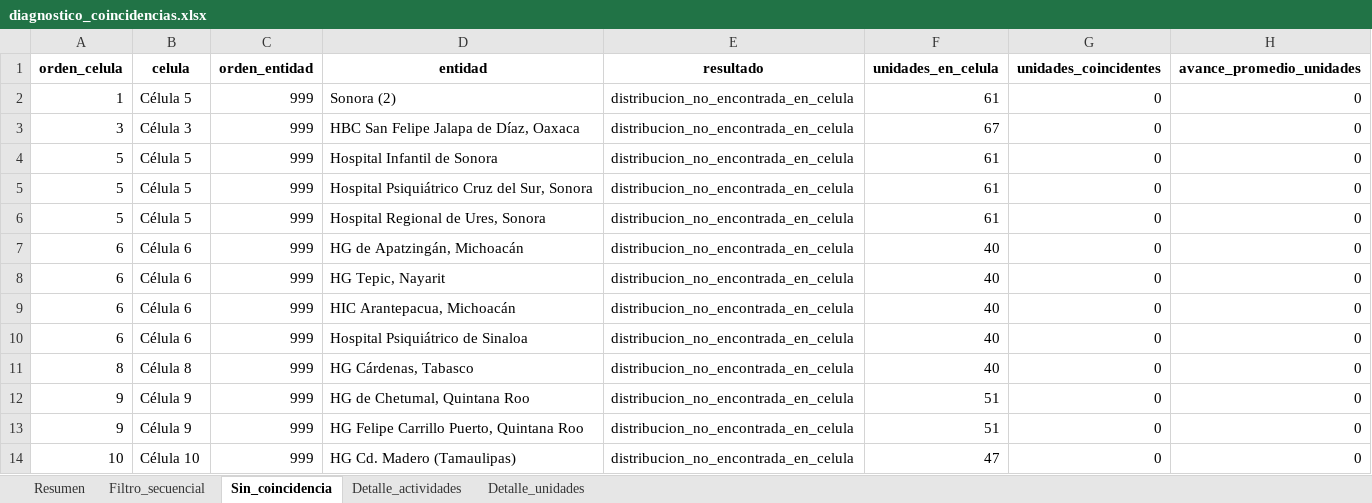
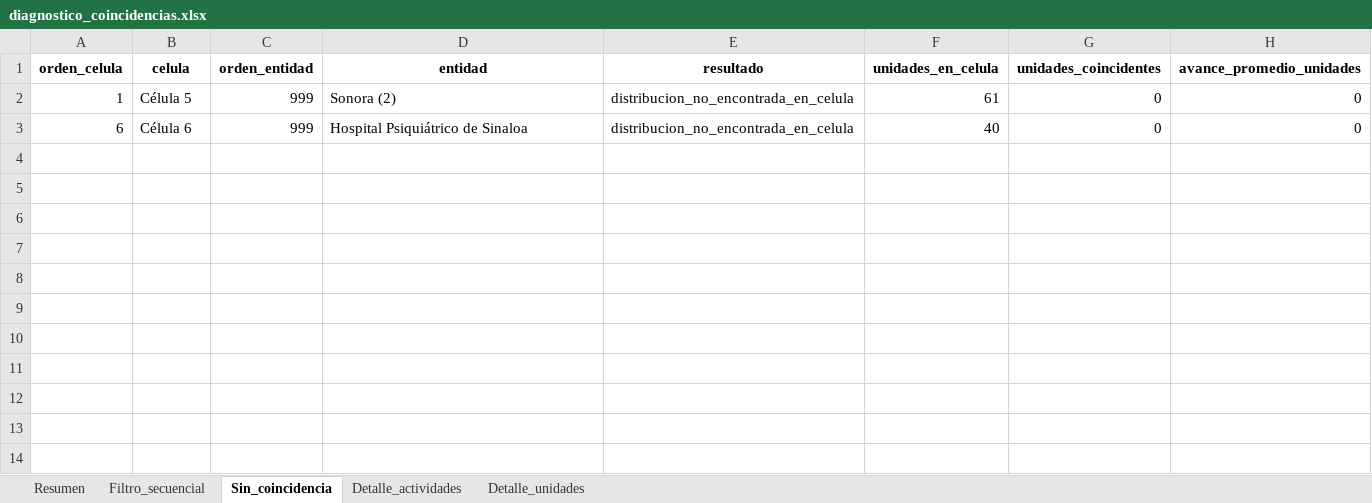
Before and after one commit to DanielJimenezA/avance_celulas_eds, an Excel workbook: data/diagnostico_coincidencias.xlsx, sheet Sin_coincidencia, drawn as a sheet; values as stored, in another font and other column widths than the file's, no borders; the diff names each change by its address in the sheet, - before the commit and + after, or states it on an @@ line.

```diff
--- a/data/diagnostico_coincidencias.xlsx (sheet Sin_coincidencia)
+++ b/data/diagnostico_coincidencias.xlsx (sheet Sin_coincidencia)
-row 3: 3 | Célula 3 | 999 | HBC San Felipe Jalapa de Díaz, Oaxaca | distribucion_no_encontrada_en_celula | 67 | 0 | 0
-row 4: 5 | Célula 5 | 999 | Hospital Infantil de Sonora | distribucion_no_encontrada_en_celula | 61 | 0 | 0
-row 5: 5 | Célula 5 | 999 | Hospital Psiquiátrico Cruz del Sur, Sonora | distribucion_no_encontrada_en_celula | 61 | 0 | 0
-row 6: 5 | Célula 5 | 999 | Hospital Regional de Ures, Sonora | distribucion_no_encontrada_en_celula | 61 | 0 | 0
-row 7: 6 | Célula 6 | 999 | HG de Apatzingán, Michoacán | distribucion_no_encontrada_en_celula | 40 | 0 | 0
-row 8: 6 | Célula 6 | 999 | HG Tepic, Nayarit | distribucion_no_encontrada_en_celula | 40 | 0 | 0
-row 9: 6 | Célula 6 | 999 | HIC Arantepacua, Michoacán | distribucion_no_encontrada_en_celula | 40 | 0 | 0
-row 11: 8 | Célula 8 | 999 | HG Cárdenas, Tabasco | distribucion_no_encontrada_en_celula | 40 | 0 | 0
-row 12: 9 | Célula 9 | 999 | HG de Chetumal, Quintana Roo | distribucion_no_encontrada_en_celula | 51 | 0 | 0
-row 13: 9 | Célula 9 | 999 | HG Felipe Carrillo Puerto, Quintana Roo | distribucion_no_encontrada_en_celula | 51 | 0 | 0
-row 14: 10 | Célula 10 | 999 | HG Cd. Madero (Tamaulipas) | distribucion_no_encontrada_en_celula | 47 | 0 | 0
```
Also changed, not shown: sheet Detalle_actividades, sheet Filtro_secuencial, sheet Resumen, data/cronograma.xlsx, data/unidades.xlsx, 4 other files.
